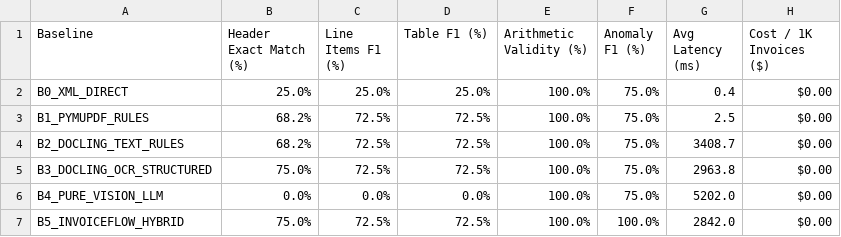
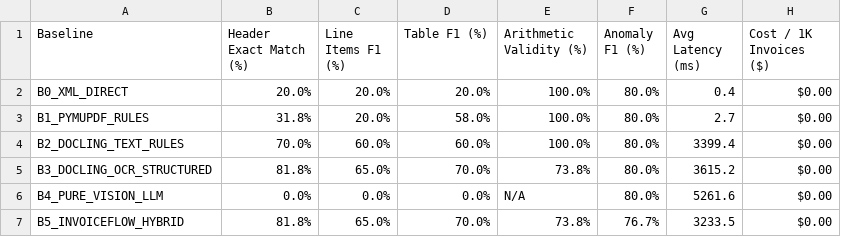
Before and after one commit to nvtanphat/invoiceflow-ai, a CSV file: benchmarks/results/benchmark_summary.csv, drawn as a sheet.

```diff
--- a/benchmarks/results/benchmark_summary.csv
+++ b/benchmarks/results/benchmark_summary.csv
@@ -1,7 +1,7 @@
 Baseline,Header Exact Match (%),Line Items F1 (%),Table F1 (%),Arithmetic Validity (%),Anomaly F1 (%),Avg Latency (ms),Cost / 1K Invoices ($)
-B0_XML_DIRECT,25.0%,25.0%,25.0%,100.0%,75.0%,0.4,$0.00
-B1_PYMUPDF_RULES,68.2%,72.5%,72.5%,100.0%,75.0%,2.5,$0.00
-B2_DOCLING_TEXT_RULES,68.2%,72.5%,72.5%,100.0%,75.0%,3408.7,$0.00
-B3_DOCLING_OCR_STRUCTURED,75.0%,72.5%,72.5%,100.0%,75.0%,2963.8,$0.00
-B4_PURE_VISION_LLM,0.0%,0.0%,0.0%,100.0%,75.0%,5202.0,$0.00
-B5_INVOICEFLOW_HYBRID,75.0%,72.5%,72.5%,100.0%,100.0%,2842.0,$0.00
+B0_XML_DIRECT,20.0%,20.0%,20.0%,100.0%,80.0%,0.4,$0.00
+B1_PYMUPDF_RULES,31.8%,20.0%,58.0%,100.0%,80.0%,2.7,$0.00
+B2_DOCLING_TEXT_RULES,70.0%,60.0%,60.0%,100.0%,80.0%,3399.4,$0.00
+B3_DOCLING_OCR_STRUCTURED,81.8%,65.0%,70.0%,73.8%,80.0%,3615.2,$0.00
+B4_PURE_VISION_LLM,0.0%,0.0%,0.0%,N/A,80.0%,5261.6,$0.00
+B5_INVOICEFLOW_HYBRID,81.8%,65.0%,70.0%,73.8%,76.7%,3233.5,$0.00
```
Also changed, not shown: benchmarks/results/ablation_summary.csv, 43 other files.
